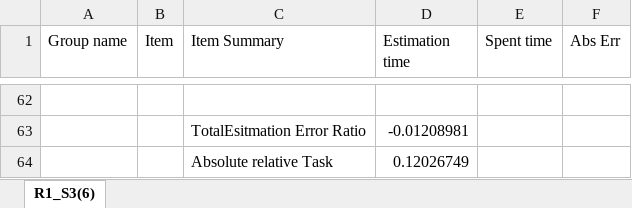
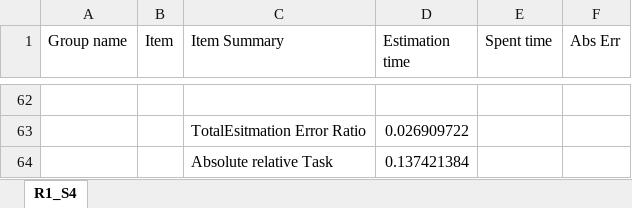
Before and after one commit to Group16-Soft-Eng/Participium, an Excel workbook: sprint-retrospective/sprint4/R1_S4.xlsx, sheet R1_S4, drawn as a sheet; only a part is shown, gaps mark what is left out; values as stored, in another font and other column widths than the file's, no borders; the diff covers the shown part only; the diff names each change by its address in the sheet, - before the commit and + after, or states it on an @@ line.

Commit message:
retrospective formulas fix

```diff
--- a/sprint-retrospective/sprint4/R1_S4.xlsx (sheet R1_S4)
+++ b/sprint-retrospective/sprint4/R1_S4.xlsx (sheet R1_S4)
-sheet tab: R1_S3(6)
+sheet tab: R1_S4
-D63 (Estimation time): -0.01208981
+D63 (Estimation time): 0.026909722
-D64 (Estimation time): 0.12026749
+D64 (Estimation time): 0.137421384
```
Also changed, not shown: 51 added rows, 51 removed rows and 21 edited cells elsewhere in this sheet, formulas that keep their value, 3 other files.
